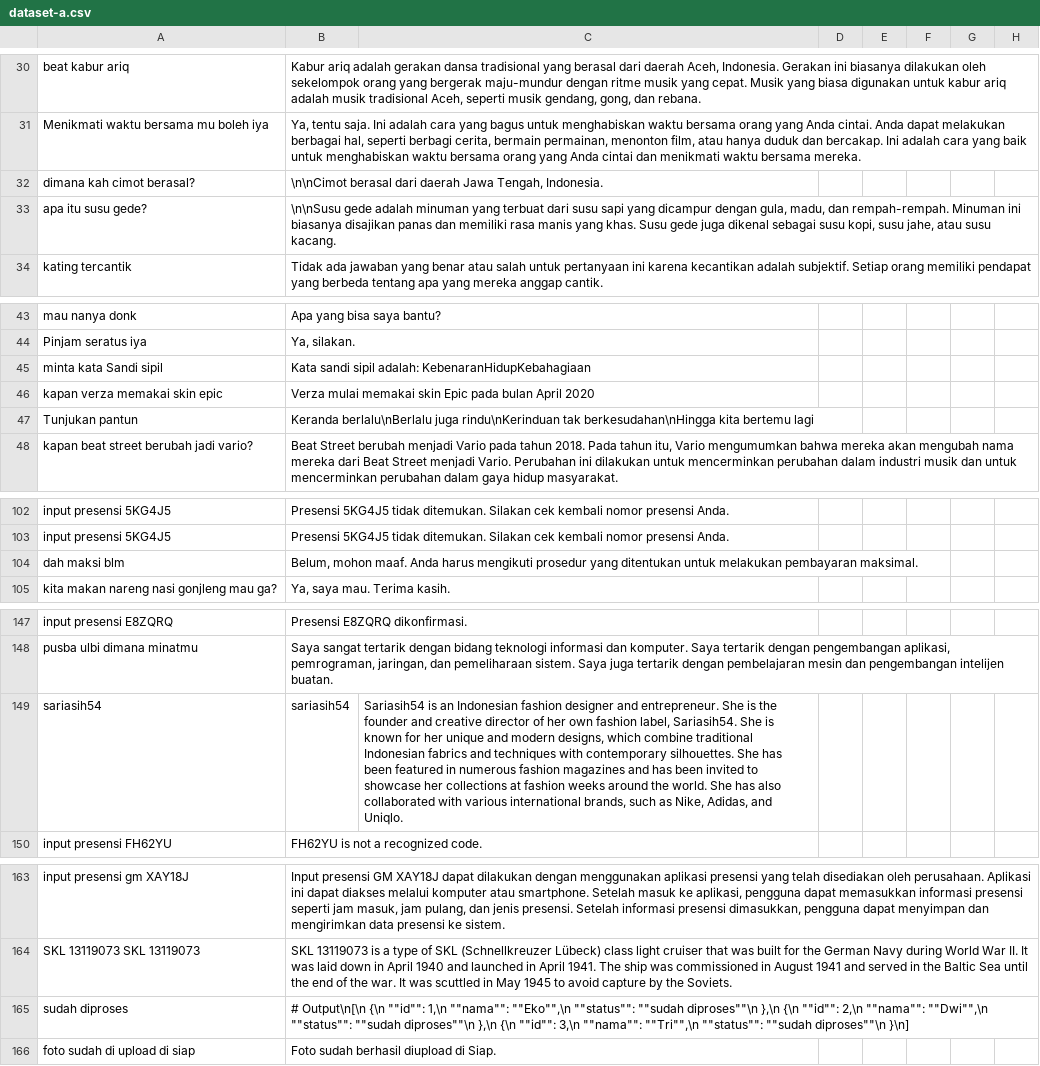
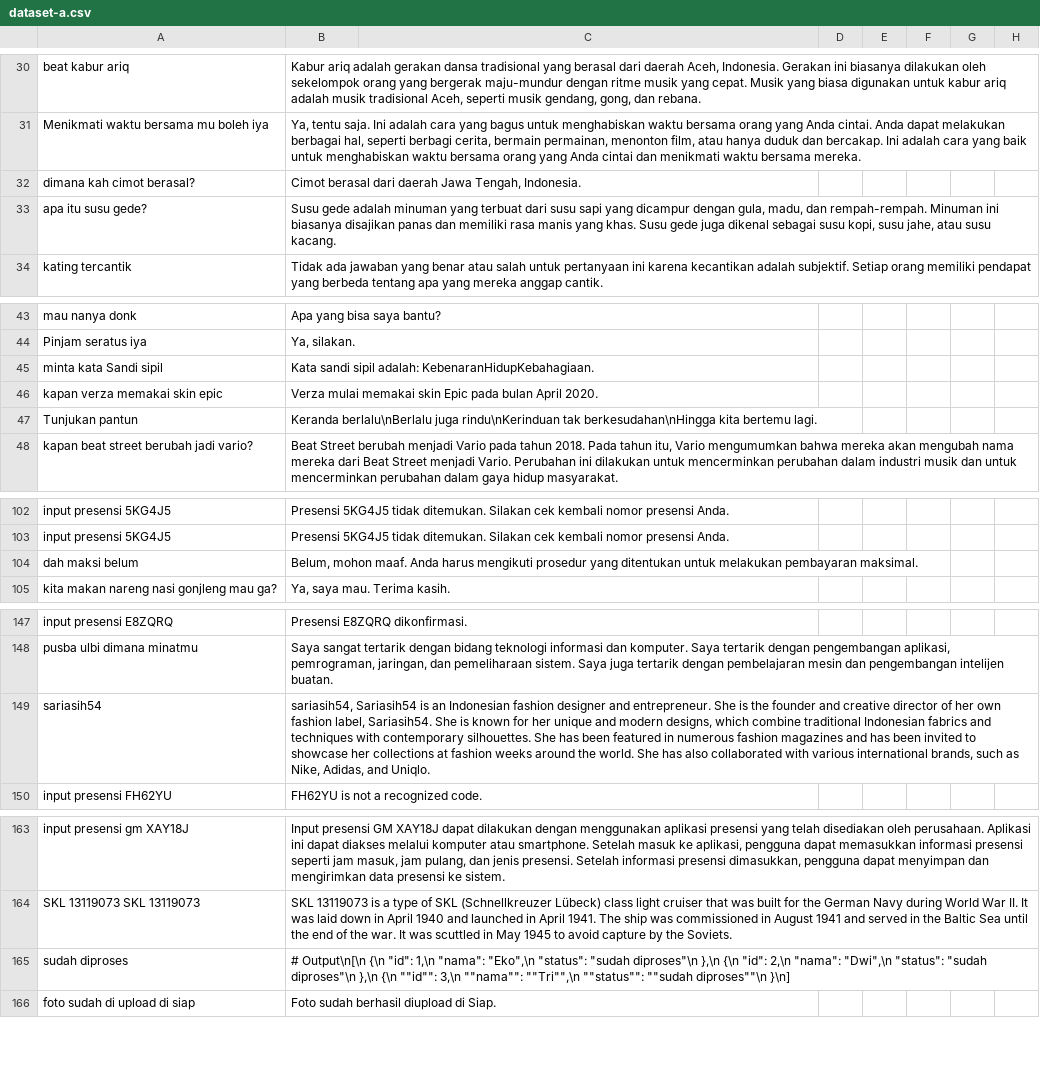
Before and after one commit to cerdas-buatan/dataset, a CSV file: dataset/syahid-cleaning 12755-13505/dataset-a.csv, drawn as a sheet; only a part is shown, gaps mark what is left out; the diff covers the shown part only; the diff names each change by its address in the sheet, - before the commit and + after, or states it on an @@ line.

```diff
--- a/dataset/syahid-cleaning 12755-13505/dataset-a.csv
+++ b/dataset/syahid-cleaning 12755-13505/dataset-a.csv
-B32: \n\nCimot berasal dari…
+B32: Cimot berasal dari…
-B33: \n\nSusu gede adalah…
+B33: Susu gede adalah…
-B45: …sipil adalah: KebenaranHidupKebahagiaan
+B45: …sipil adalah: KebenaranHidupKebahagiaan.
-B46: …bulan April 2020
+B46: …bulan April 2020.
-B47: …kita bertemu lagi
+B47: …kita bertemu lagi.
-A104: dah maksi blm
+A104: dah maksi belum
-B149: sariasih54
+B149: sariasih54, Sariasih54 is an Indonesian fashion designer and entrepreneur. She is the founder and creative director of her own fashion label, Sariasih54. She is known for her unique and modern designs, which combine traditional Indonesian fabrics and techniques with contemporary silhouettes. She has been featured in numerous fashion magazines and has been invited to showcase her collections at fashion weeks around the world. She has also collaborated with various international brands, such as Nike, Adidas, and Uniqlo.
-C149: Sariasih54 is an Indonesian fashion designer and entrepreneur. She is the founder and creative director of her own fashion label, Sariasih54. She is known for her unique and modern designs, which combine traditional Indonesian fabrics and techniques with contemporary silhouettes. She has been featured in numerous fashion magazines and has been invited to showcase her collections at fashion weeks around the world. She has also collaborated with various international brands, such as Nike, Adidas, and Uniqlo.
+C149: (empty)
-B165: …Output\n[\n {\n ""id"": 1,\n ""nama"": ""Eko"",\n ""status"": ""sudah diproses""\n },\n {\n ""id"": 2,\n ""nama"": ""Dwi"",\n ""status"": ""sudah diproses""\n },\n {\n…
+B165: …Output\n[\n {\n "id": 1,\n "nama": "Eko",\n "status": "sudah diproses"\n },\n {\n "id": 2,\n "nama": "Dwi",\n "status": "sudah diproses"\n },\n {\n…
```
Also changed, not shown: 4 added rows, 4 removed rows and 19 edited cells elsewhere in this file.
